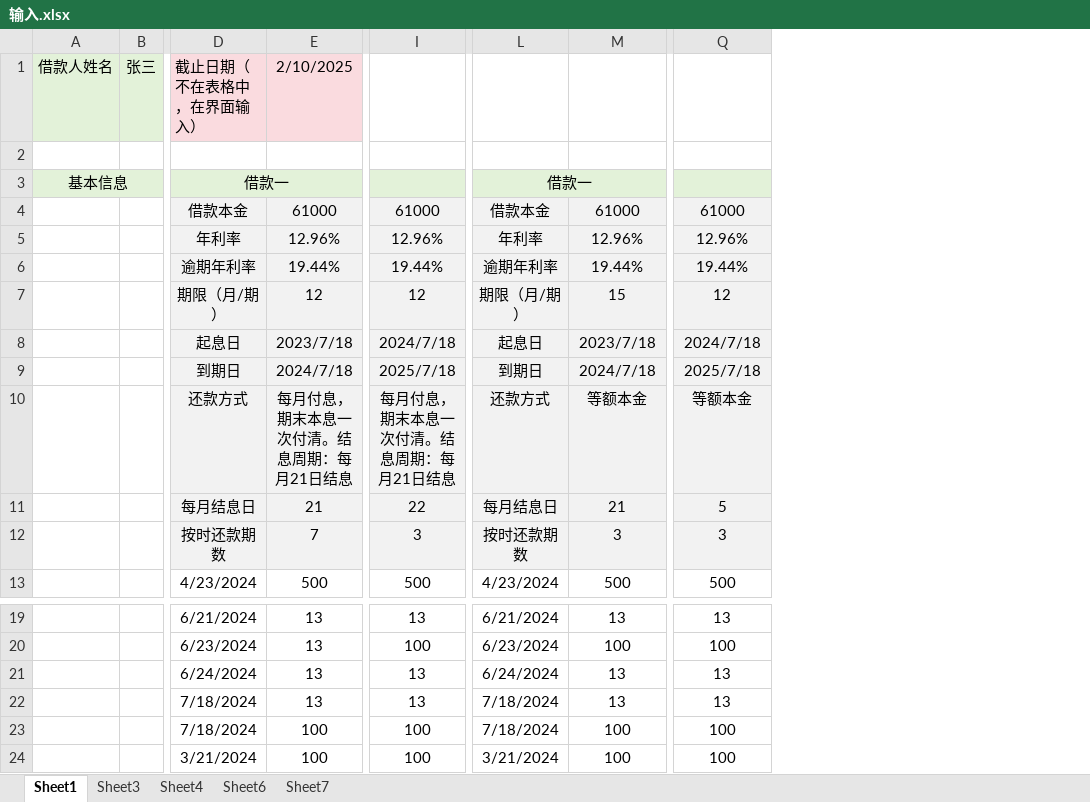
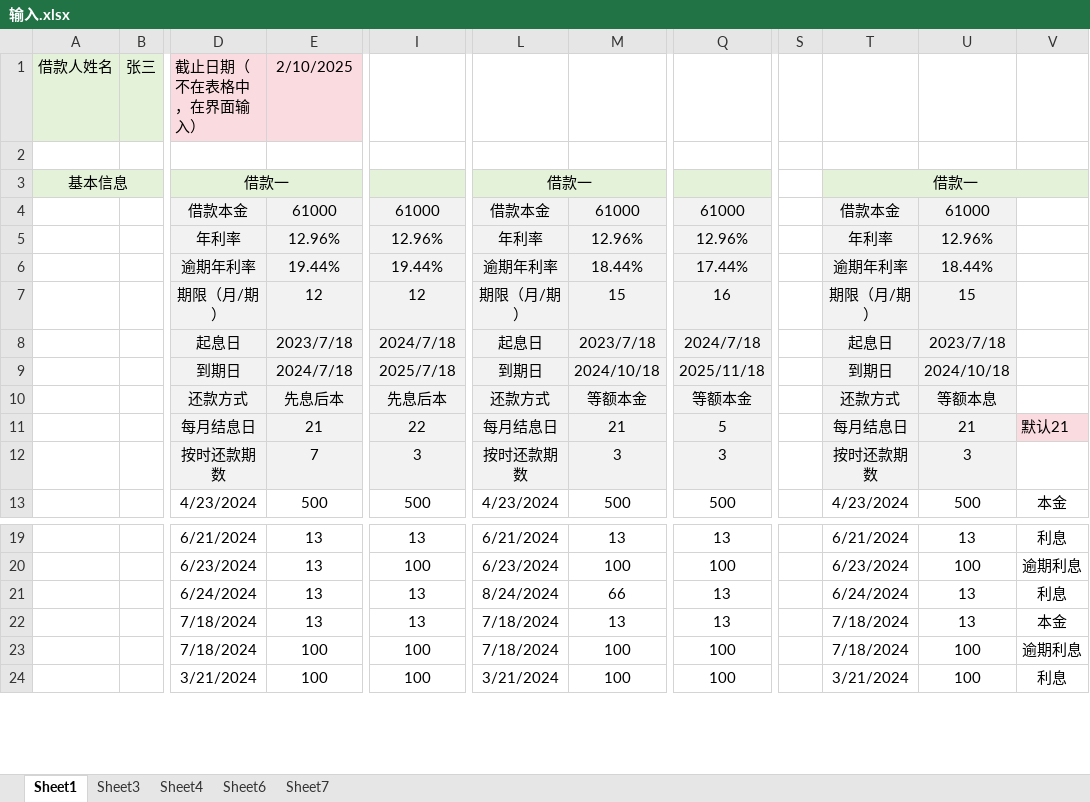
Before and after one commit to 1162064779/excel-server, an Excel workbook: 输入.xlsx, sheet Sheet1, drawn as a sheet; only a part is shown, gaps mark what is left out; values as stored, in another font and other column widths than the file's, no borders; the diff names each change by its address in the sheet, - before the commit and + after, or states it on an @@ line.

```diff
--- a/输入.xlsx (sheet Sheet1)
+++ b/输入.xlsx (sheet Sheet1)
+column S, empty
+column T, rows 3-13: 借款一 | 借款本金 | 年利率 | 逾期年利率 | 期限（月/期） | 起息日 | 到期日 | 还款方式 | 每月结息日 | 按时还款期数 | 4/23/2024; rows 19-24: 6/21/2024 | 6/23/2024 | 6/24/2024 | 7/18/2024 | 7/18/2024 | 3/21/2024
+column U, rows 4-13: 61000 | 12.96% | 18.44% | 15 | 2023/7/18 | 2024/10/18 | 等额本息 | 21 | 3 | 500; rows 19-24: 13 | 100 | 13 | 13 | 100 | 100
+column V, rows 11-13: 默认21 |  | 本金; rows 19-24: 利息 | 逾期利息 | 利息 | 本金 | 逾期利息 | 利息
-M6: 19.44%
+M6: 18.44%
-Q6: 19.44%
+Q6: 17.44%
-Q7: 12
+Q7: 16
-M9: 2024/7/18
+M9: 2024/10/18
-Q9: 2025/7/18
+Q9: 2025/11/18
-E10: 每月付息，期末本息一次付清。结息周期：每月21日结息
+E10: 先息后本
-I10: 每月付息，期末本息一次付清。结息周期：每月21日结息
+I10: 先息后本
-L21: 6/24/2024
+L21: 8/24/2024
-M21: 13
+M21: 66
```
Also changed, not shown: 3 other files.
